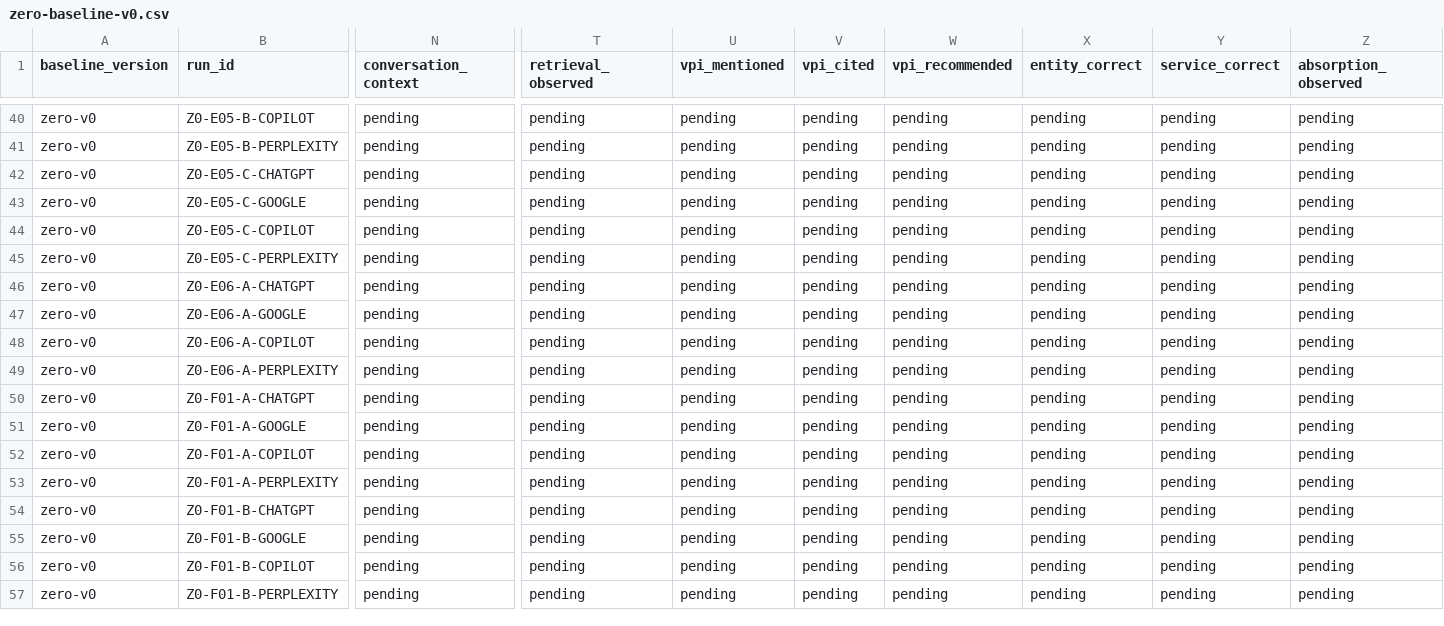
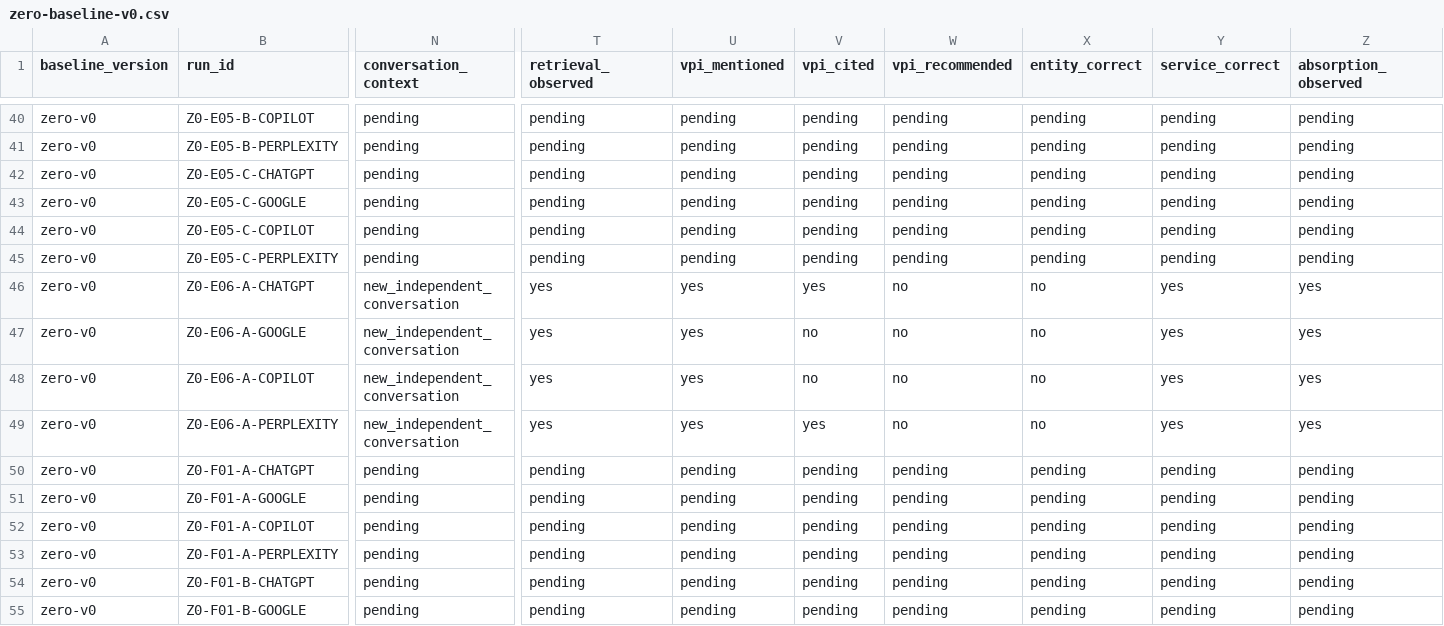
Before and after one commit to sebsv123/valentin-proteccion-integral-web, a CSV file: docs/ai-visibility/results/zero-baseline-v0.csv, drawn as a sheet; only a part is shown, gaps mark what is left out; the shorter side is filled out with more unchanged rows; the diff covers the shown part only; the diff names each change by its address in the sheet, - before the commit and + after, or states it on an @@ line.

Commit message:
chore(ai-visibility): close entity pre-f1 baseline

```diff
--- a/docs/ai-visibility/results/zero-baseline-v0.csv
+++ b/docs/ai-visibility/results/zero-baseline-v0.csv
-N46:N49 (conversation_context): pending
+N46:N49 (conversation_context): new_independent_conversation
-T46:T49 (retrieval_observed): pending
+T46:T49 (retrieval_observed): yes
-U46:U49 (vpi_mentioned): pending
+U46:U49 (vpi_mentioned): yes
-V46 (vpi_cited): pending
+V46 (vpi_cited): yes
-W46:W49 (vpi_recommended): pending
+W46:W49 (vpi_recommended): no
-X46:X49 (entity_correct): pending
+X46:X49 (entity_correct): no
-Y46:Y49 (service_correct): pending
+Y46:Y49 (service_correct): yes
-Z46:Z49 (absorption_observed): pending
+Z46:Z49 (absorption_observed): yes
-V47:V48 (vpi_cited): pending
+V47:V48 (vpi_cited): no
-V49 (vpi_cited): pending
+V49 (vpi_cited): yes
```
Also changed, not shown: 72 edited cells elsewhere in this file, docs/ai-visibility/results/zero-baseline-execution-queue-v0.csv, docs/ai-visibility/results/zero-baseline-v0-manifest.csv, 2 other files.
